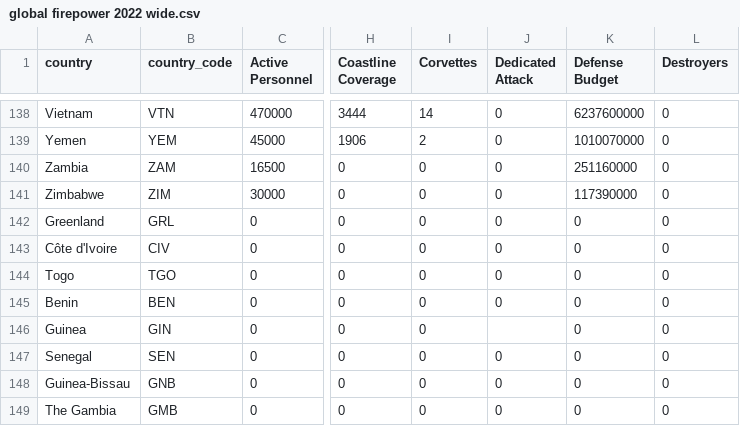
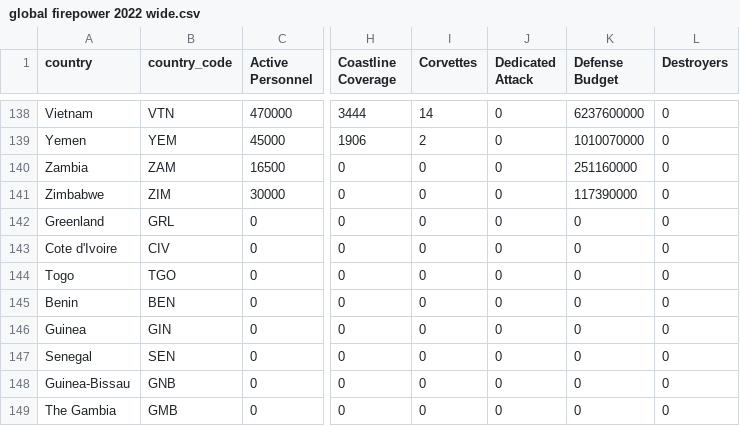
Before and after one commit to osir0002/3179, a CSV file: data/global firepower 2022 wide.csv, drawn as a sheet; only a part is shown, gaps mark what is left out; the diff names each change by its address in the sheet, - before the commit and + after, or states it on an @@ line.

```diff
--- a/data/global firepower 2022 wide.csv
+++ b/data/global firepower 2022 wide.csv
-A143 (country): Côte d'Ivoire
+A143 (country): Cote d'Ivoire
-J146 (Dedicated Attack): (empty)
+J146 (Dedicated Attack): 0
```
Also changed, not shown: 2 other files.
